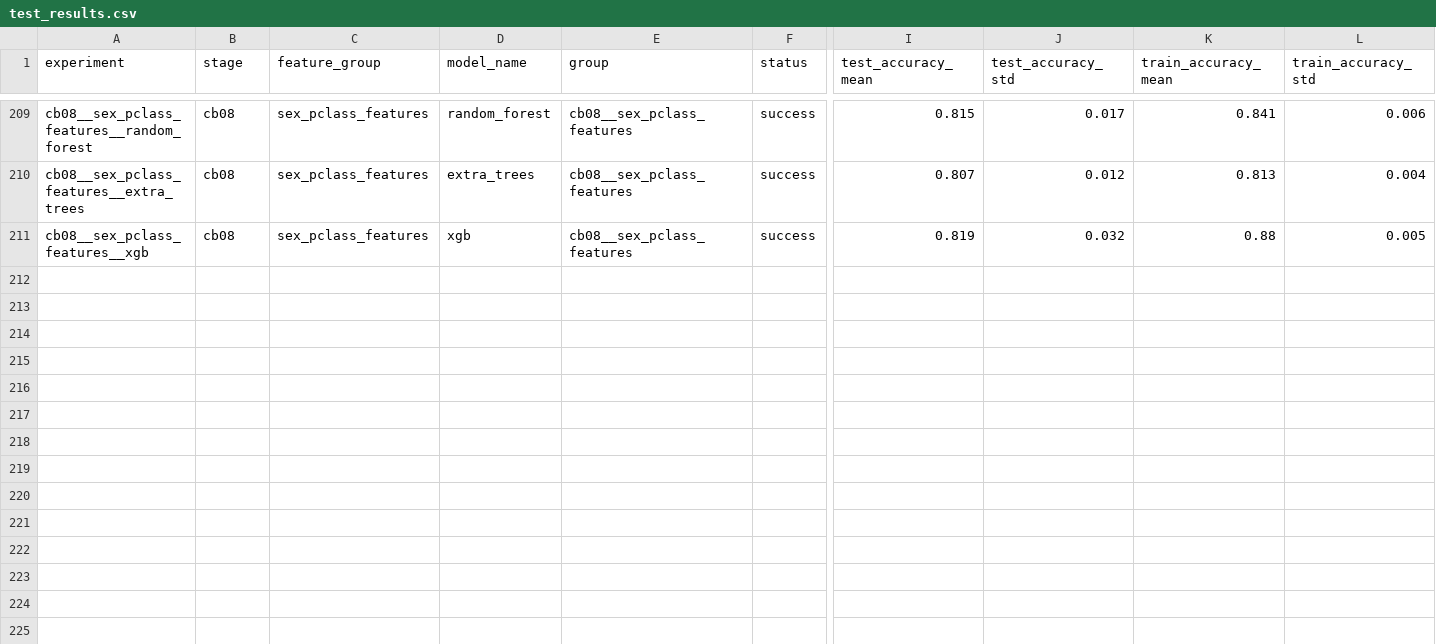
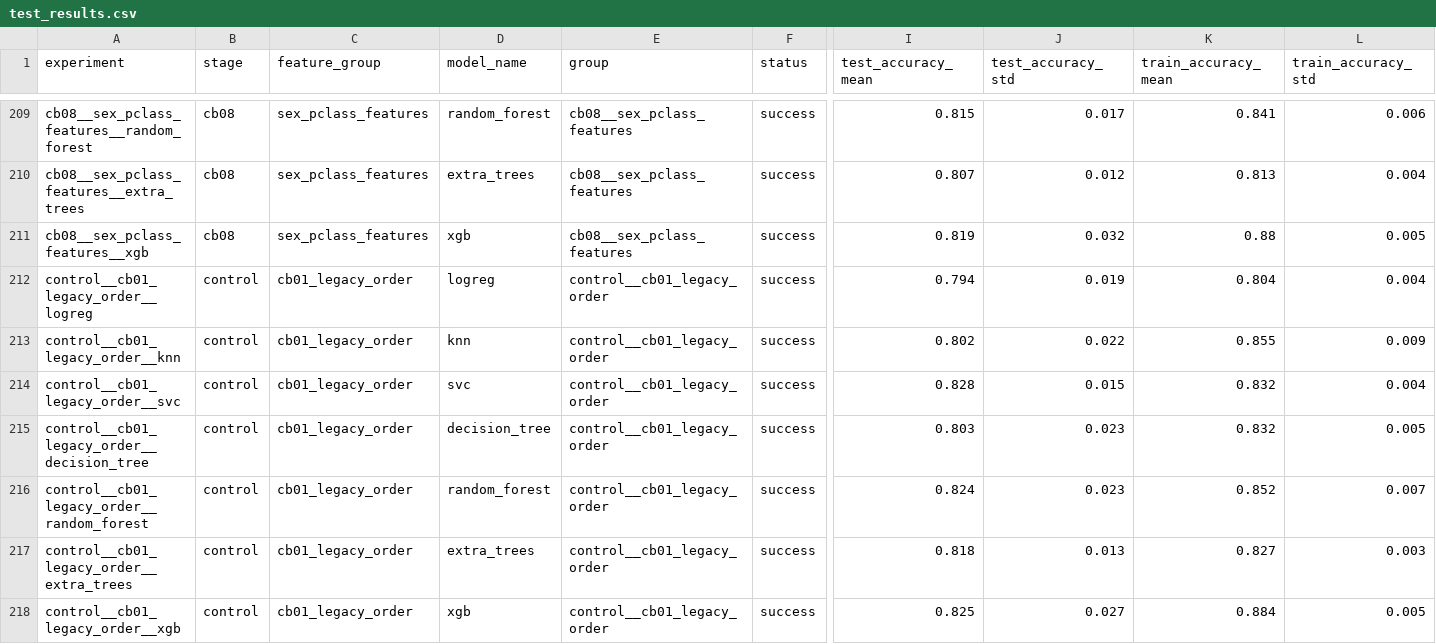
Before and after one commit to DerickRedDanger/Machine_learning, a CSV file: Titanic/notebooks/test_results.csv, drawn as a sheet; only a part is shown, gaps mark what is left out; rows hold the shown columns only; the diff names each change by its address in the sheet, - before the commit and + after, or states it on an @@ line.

Commit message:
Debugging complete.
Most of the differences between legacy and updated results were from human error and typos. The validation allowed them to pass without warning nor error, will update validation.

Others were due to the result from moving the feature engineering inside Cross validation being larger then expected. But will comment on that when working on updating the results from experiments.

One interesting detail was that Legacy and updated CB01/07 and 08 had the same results for Logistic Regression, KNN, SVC and Decision Tree; but slightly difference results for Random Forest, Extra Tree and XGB. Comparison between Legacy and update pointed that the only difference was the order for the columns. After a controlled test using the new configuration but old columns order, the results were the same.

This points to a particularity for these three models that might be worth commenting separately. But also means that the updated configuration is working as intended.

As for different in results for these three models between legacy and updated version. I opted to stick to the updated version, because it's columns and features are now standardized, meanwhile the legacy version was ordered simply out of easy of construction without expecting the order to matter.

```diff
--- a/Titanic/notebooks/test_results.csv
+++ b/Titanic/notebooks/test_results.csv
+row 212: control__cb01_legacy_order__logreg | control | cb01_legacy_order | logreg | control__cb01_legacy_order | success | 0.794 | 0.019 | 0.804 | 0.004
+row 213: control__cb01_legacy_order__knn | control | cb01_legacy_order | knn | control__cb01_legacy_order | success | 0.802 | 0.022 | 0.855 | 0.009
+row 214: control__cb01_legacy_order__svc | control | cb01_legacy_order | svc | control__cb01_legacy_order | success | 0.828 | 0.015 | 0.832 | 0.004
+row 215: control__cb01_legacy_order__decision_tree | control | cb01_legacy_order | decision_tree | control__cb01_legacy_order | success | 0.803 | 0.023 | 0.832 | 0.005
+row 216: control__cb01_legacy_order__random_forest | control | cb01_legacy_order | random_forest | control__cb01_legacy_order | success | 0.824 | 0.023 | 0.852 | 0.007
+row 217: control__cb01_legacy_order__extra_trees | control | cb01_legacy_order | extra_trees | control__cb01_legacy_order | success | 0.818 | 0.013 | 0.827 | 0.003
+row 218: control__cb01_legacy_order__xgb | control | cb01_legacy_order | xgb | control__cb01_legacy_order | success | 0.825 | 0.027 | 0.884 | 0.005
```
Also changed, not shown: 4 other files.
